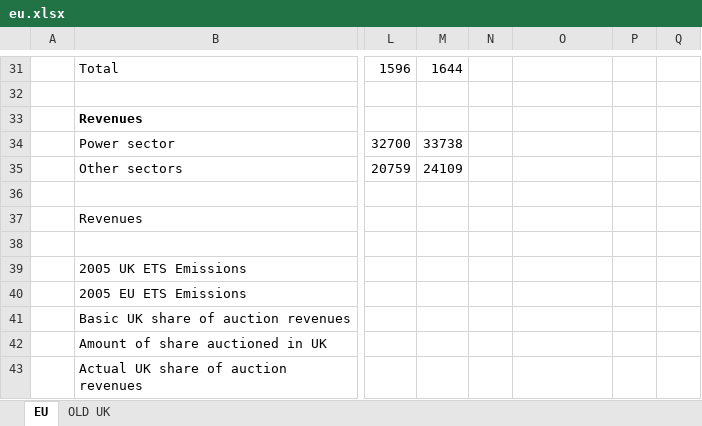
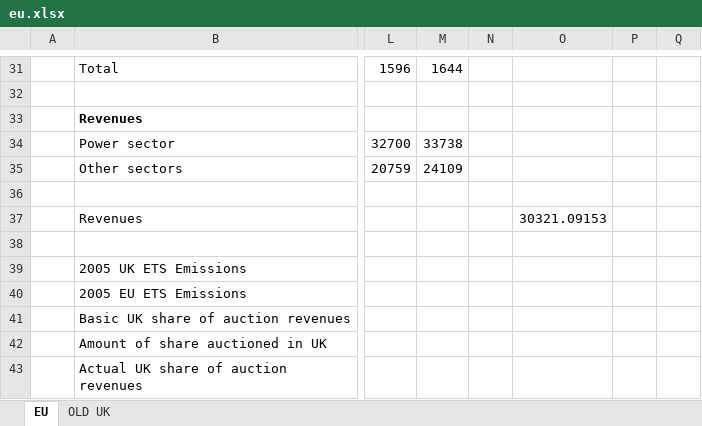
Before and after one commit to tamc/excel_to_code, an Excel workbook: examples/eu.xlsx, sheet EU, drawn as a sheet; only a part is shown, gaps mark what is left out; values as stored, in another font and other column widths than the file's, no borders; charts and pictures not drawn; the diff names each change by its address in the sheet, - before the commit and + after, or states it on an @@ line.

```diff
--- a/examples/eu.xlsx (sheet EU)
+++ b/examples/eu.xlsx (sheet EU)
-O37: (empty)
+O37: 30321.09153
```
Also changed, not shown: charts or pictures, 9 other files.
